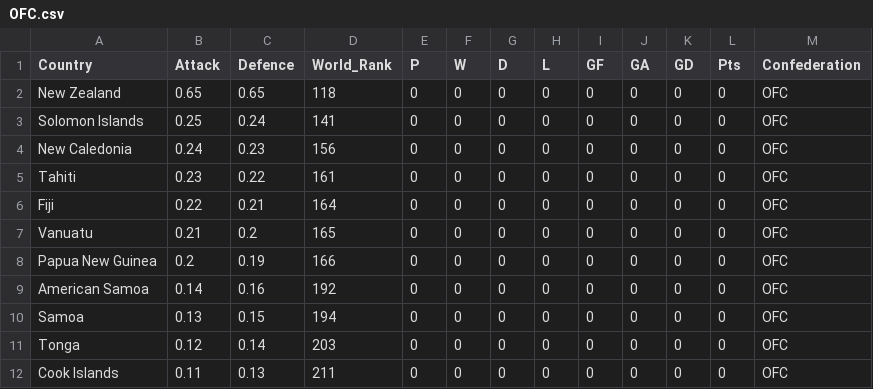
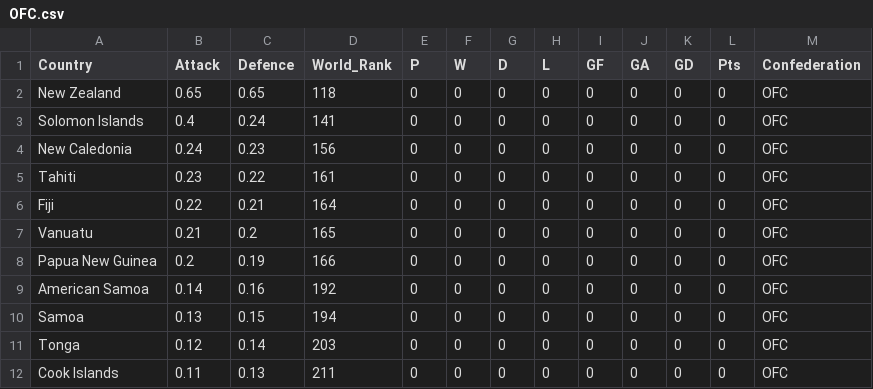
Before and after one commit to samwcounsell/WorldCup, a CSV file: Python_Files/OFC.csv, drawn as a sheet.

```diff
--- a/Python_Files/OFC.csv
+++ b/Python_Files/OFC.csv
@@ -2,3 +2,3 @@ Country,Attack,Defence,World_Rank,P,W,D,L,GF,GA,GD,Pts,Confederation
 New Zealand,0.65,0.65,118,0,0,0,0,0,0,0,0,OFC
-Solomon Islands,0.25,0.24,141,0,0,0,0,0,0,0,0,OFC
+Solomon Islands,0.4,0.24,141,0,0,0,0,0,0,0,0,OFC
 New Caledonia,0.24,0.23,156,0,0,0,0,0,0,0,0,OFC
```
Also changed, not shown: Python_Files/player_data.csv, 1 other file.
